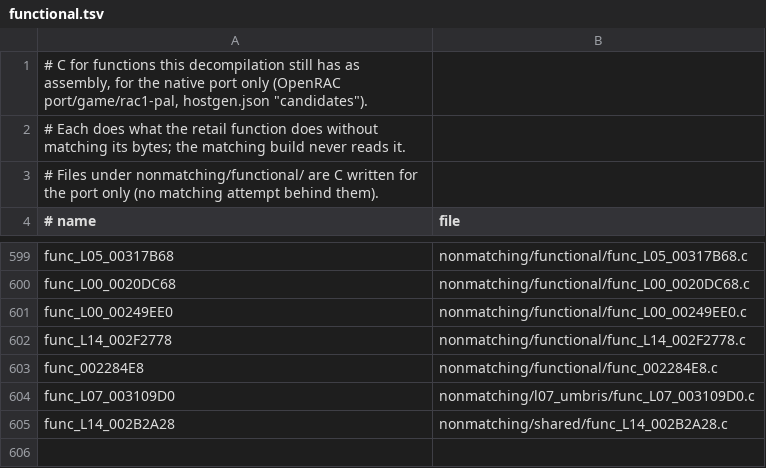
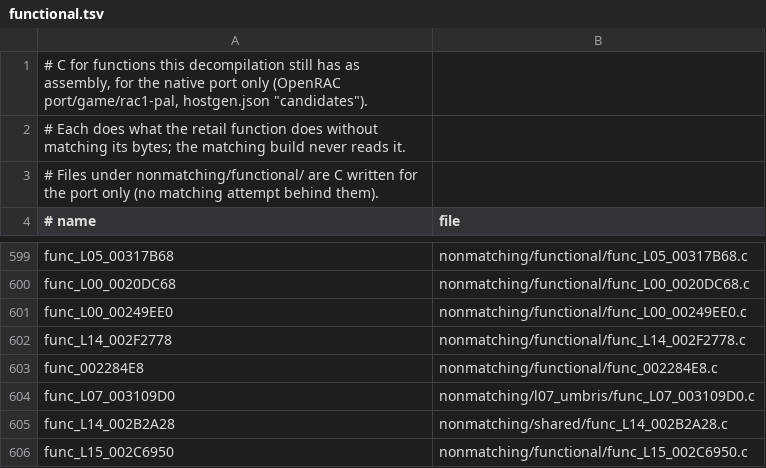
Before and after one commit to Drustburn/rac1-decomp, a TSV file: nonmatching/functional.tsv, drawn as a sheet; only a part is shown, gaps mark what is left out.

```diff
--- a/nonmatching/functional.tsv
+++ b/nonmatching/functional.tsv
@@ -605 +605,2 @@ func_L07_003109D0	nonmatching/l07_umbris/func_L07_003109D0.c
 func_L14_002B2A28	nonmatching/shared/func_L14_002B2A28.c
+func_L15_002C6950	nonmatching/functional/func_L15_002C6950.c
```
Also changed, not shown: 3 other files.
